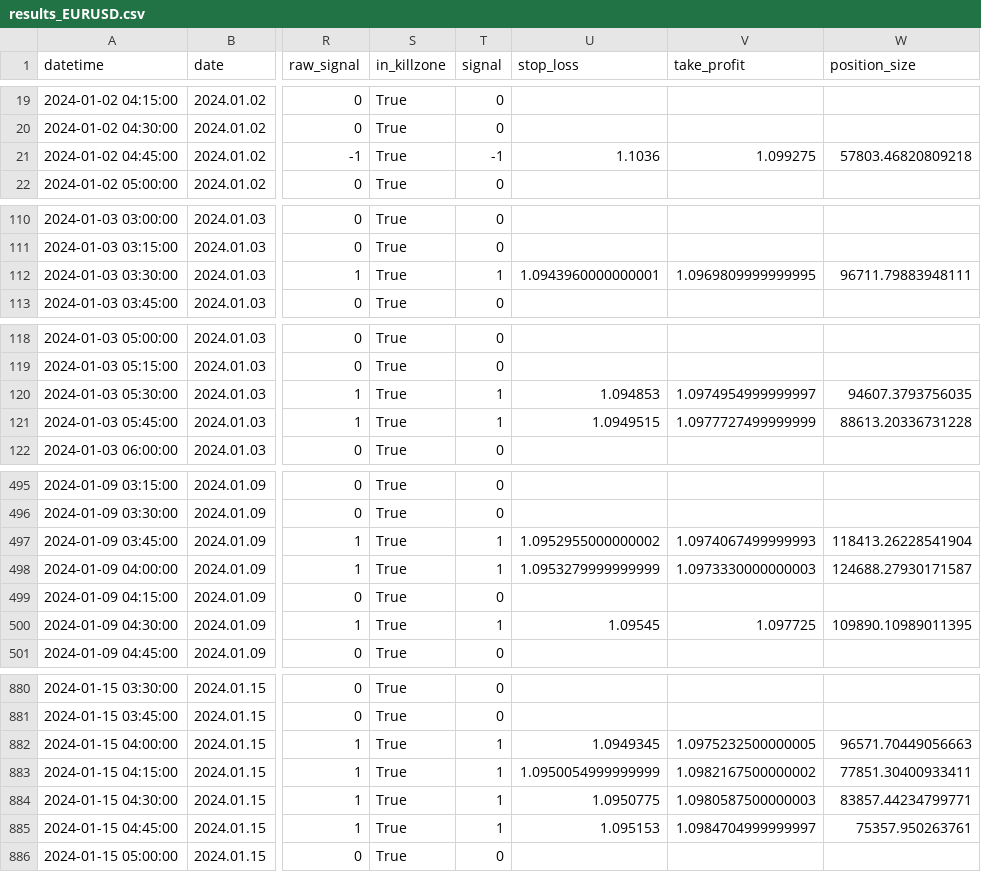
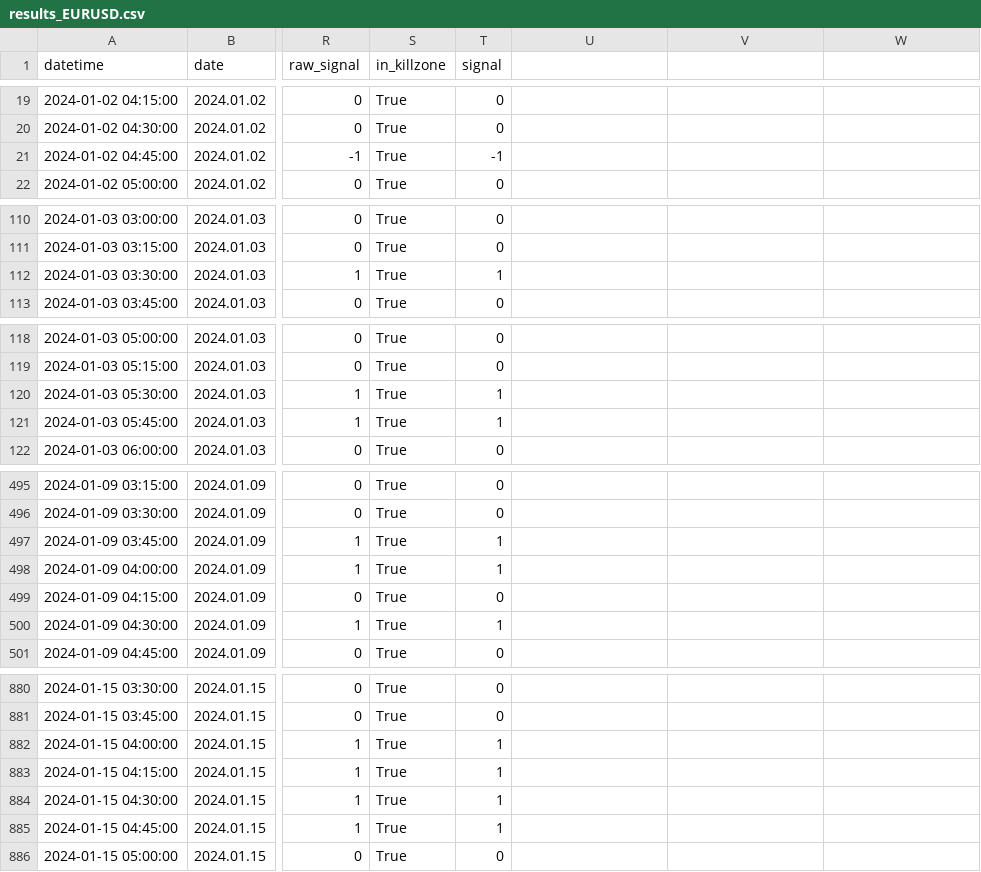
Before and after one commit to patricklamba/Projet_final_formation, a CSV file: data/results_EURUSD.csv, drawn as a sheet; only a part is shown, gaps mark what is left out; the diff covers the shown part only; the diff names each change by its address in the sheet, - before the commit and + after, or states it on an @@ line.

```diff
--- a/data/results_EURUSD.csv
+++ b/data/results_EURUSD.csv
-U1: stop_loss
+U1: (empty)
-V1: take_profit
+V1: (empty)
-W1: position_size
+W1: (empty)
-U21: 1.1036
+U21: (empty)
-V21: 1.099275
+V21: (empty)
-W21: 57803.46820809218
+W21: (empty)
-U112: 1.0943960000000001
+U112: (empty)
-V112: 1.0969809999999995
+V112: (empty)
-W112: 96711.79883948111
+W112: (empty)
-U120: 1.094853
+U120: (empty)
-V120: 1.0974954999999997
+V120: (empty)
-W120: 94607.3793756035
+W120: (empty)
-U121: 1.0949515
+U121: (empty)
-V121: 1.0977727499999999
+V121: (empty)
-W121: 88613.20336731228
+W121: (empty)
-U497: 1.0952955000000002
+U497: (empty)
-V497: 1.0974067499999993
+V497: (empty)
-W497: 118413.26228541904
+W497: (empty)
-U498: 1.0953279999999999
+U498: (empty)
-V498: 1.0973330000000003
+V498: (empty)
-W498: 124688.27930171587
+W498: (empty)
-U500: 1.09545
+U500: (empty)
-V500: 1.097725
+V500: (empty)
-W500: 109890.10989011395
+W500: (empty)
-U882: 1.0949345
+U882: (empty)
-V882: 1.0975232500000005
+V882: (empty)
-W882: 96571.70449056663
+W882: (empty)
-U883: 1.0950054999999999
+U883: (empty)
-V883: 1.0982167500000002
+V883: (empty)
-W883: 77851.30400933411
+W883: (empty)
-U884: 1.0950775
+U884: (empty)
-V884: 1.0980587500000003
+V884: (empty)
-W884: 83857.44234799771
+W884: (empty)
-U885: 1.095153
+U885: (empty)
-V885: 1.0984704999999997
+V885: (empty)
-W885: 75357.950263761
+W885: (empty)
```
Also changed, not shown: 9 edited cells elsewhere in this file, data/results_XAUUSD.csv, 8 other files.
